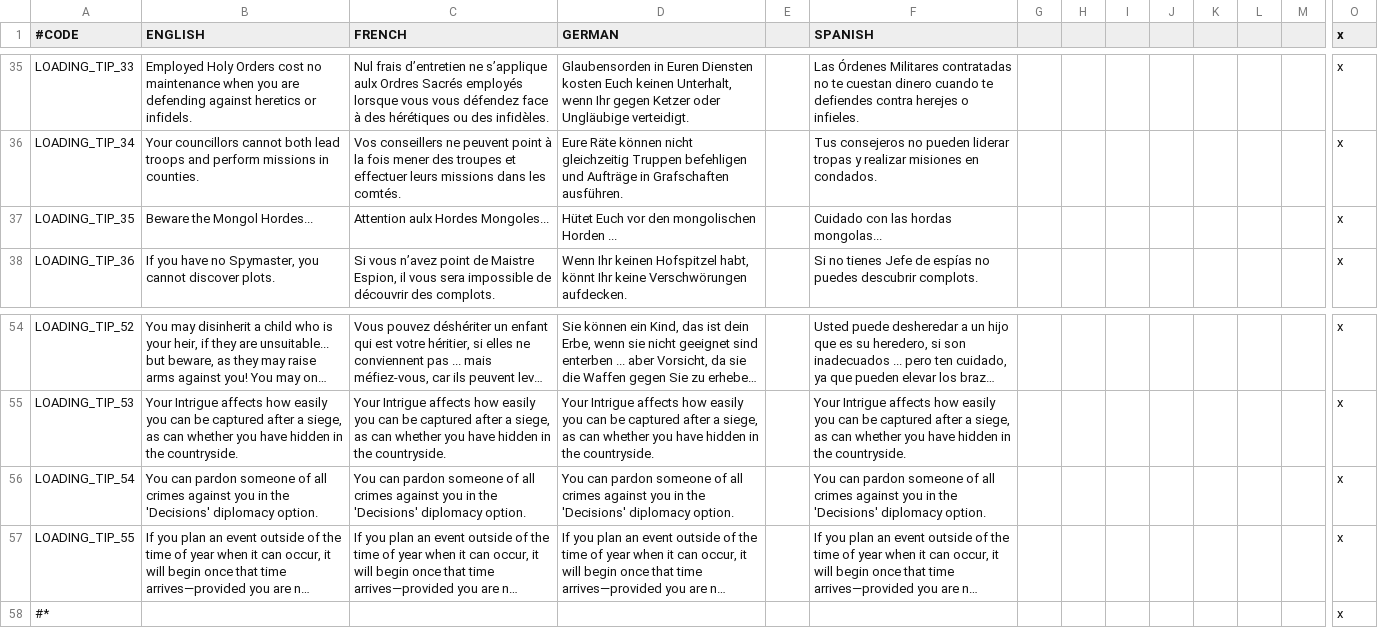
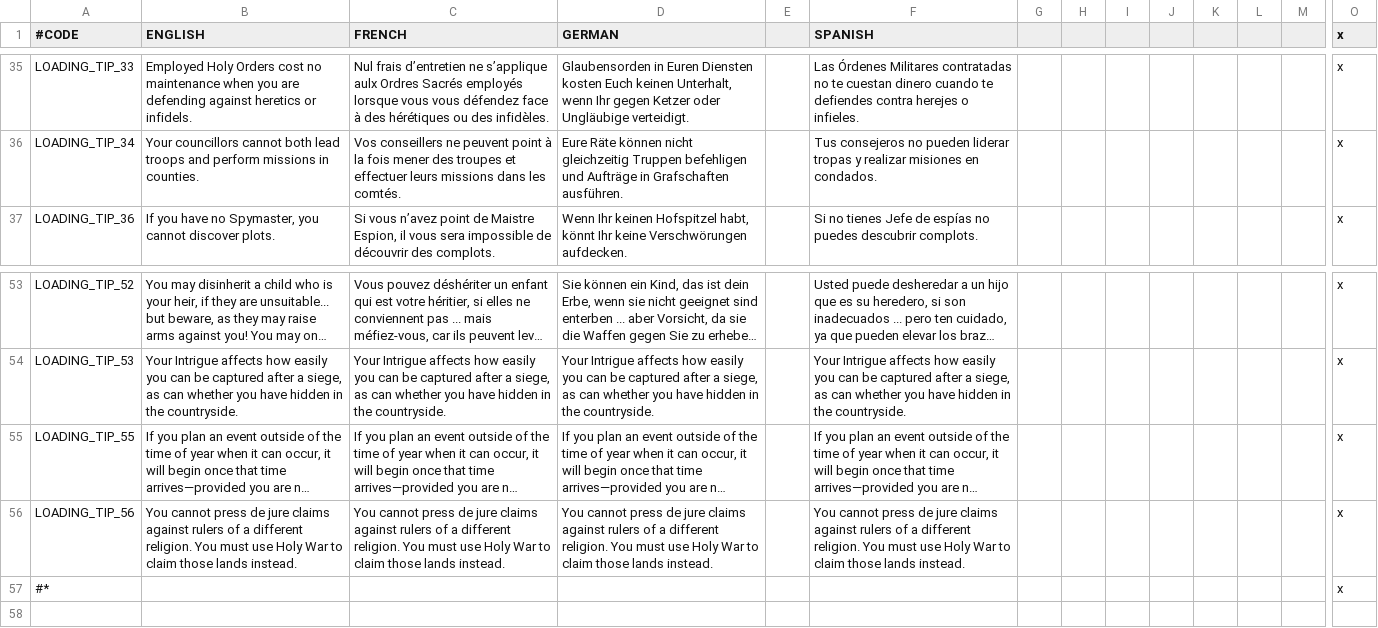
Before and after one commit to ck2plus/CK2Plus, a CSV file: CK2Plus/localisation/0_loadingtips.csv, drawn as a sheet; only a part is shown, gaps mark what is left out; long unchanged cells end in …; removed rows and columns are numbered as before the commit, all else as after; rows hold the shown columns only; the diff names each change by its address in the sheet, - before the commit and + after, or states it on an @@ line.

```diff
--- a/CK2Plus/localisation/0_loadingtips.csv
+++ b/CK2Plus/localisation/0_loadingtips.csv
-row 37: LOADING_TIP_35 | Beware the Mongol Hordes... | Attention aulx Hordes Mongoles... | Hütet Euch vor den mongolischen Horden ... |  | Cuidado con las hordas mongolas... |  |  |  |  |  |  |  | x
-row 56: LOADING_TIP_54 | You can pardon someone of all crimes against you in the 'Decisions' diplomacy option. | You can pardon someone of all crimes against you in the 'Decisions' diplomacy option. | You can pardon someone of all crimes against you in the 'Decisions' diplomacy option. |  | You can pardon someone of all crimes against you in the 'Decisions' diplomacy option. |  |  |  |  |  |  |  | x
+row 56: LOADING_TIP_56 | You cannot press de jure claims against rulers of a different religion. You must use Holy War to claim those lands instead. | You cannot press de jure claims against rulers of a different religion. You must use Holy War to claim those lands instead. | You cannot press de jure claims against rulers of a different religion. You must use Holy War to claim those lands instead. |  | You cannot press de jure claims against rulers of a different religion. You must use Holy War to claim those lands instead. |  |  |  |  |  |  |  | x
```
Also changed, not shown: CK2Plus/localisation/0_events.csv, CK2Plus/localisation/0_tooltips.csv, 5 other files.
